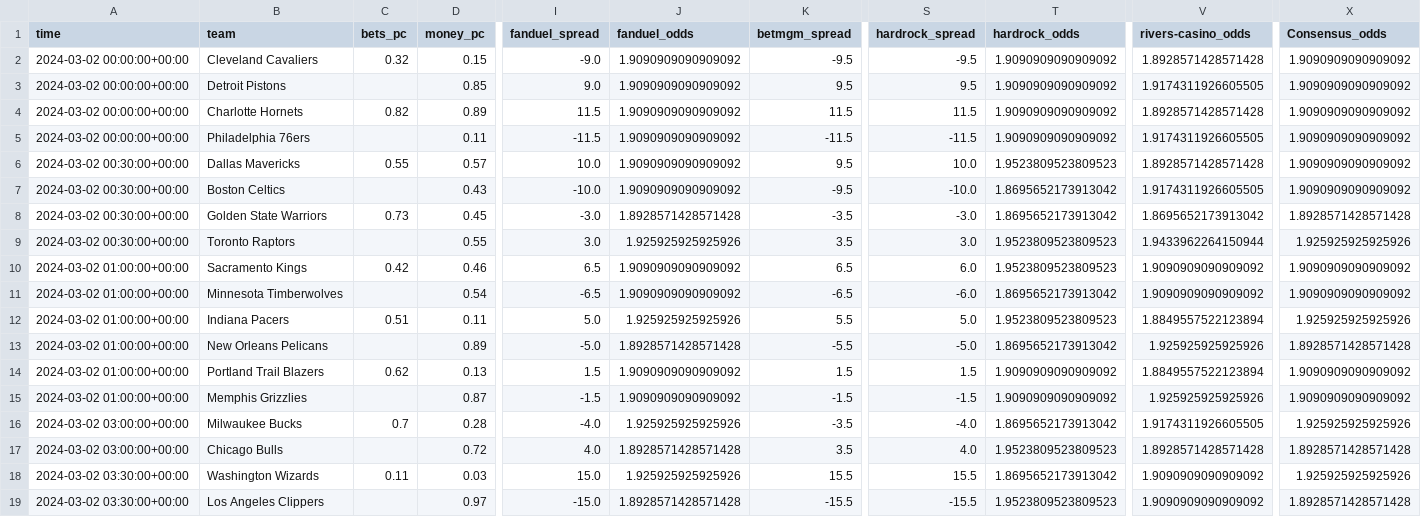
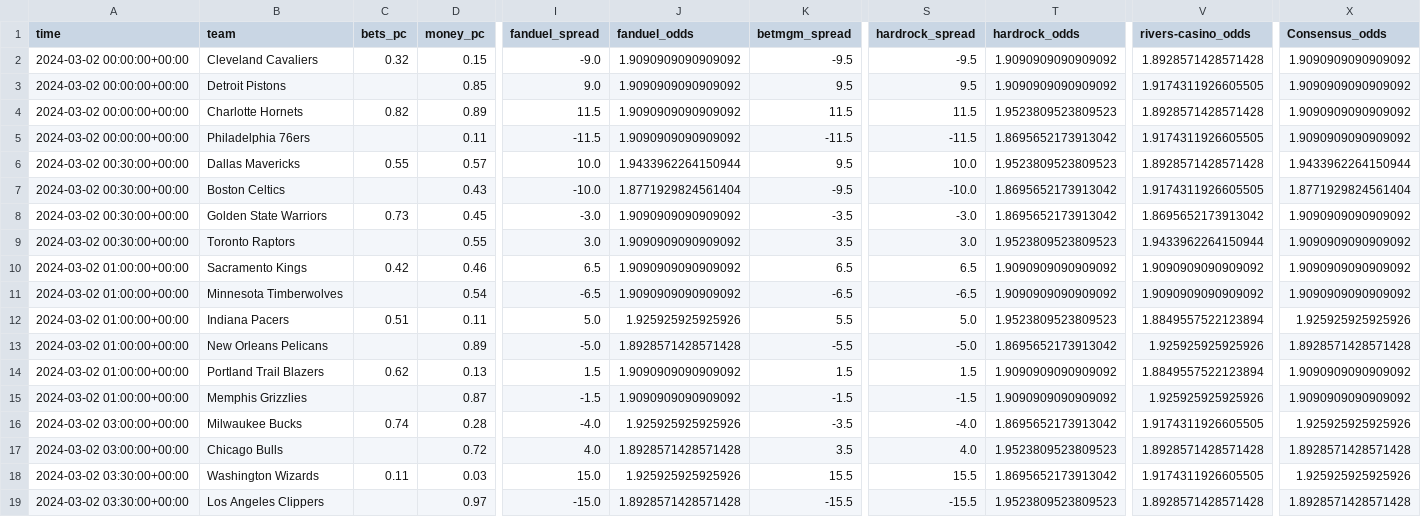
Before and after one commit to Donalcon/reverse_line_movement, a CSV file: nba_spread_df.csv, drawn as a sheet; only a part is shown, gaps mark what is left out; the diff names each change by its address in the sheet, - before the commit and + after, or states it on an @@ line.

```diff
--- a/nba_spread_df.csv
+++ b/nba_spread_df.csv
-T4 (hardrock_odds): 1.9090909090909092
+T4 (hardrock_odds): 1.9523809523809523
-T5 (hardrock_odds): 1.9090909090909092
+T5 (hardrock_odds): 1.8695652173913042
-J6 (fanduel_odds): 1.9090909090909092
+J6 (fanduel_odds): 1.9433962264150944
-X6 (Consensus_odds): 1.9090909090909092
+X6 (Consensus_odds): 1.9433962264150944
-J7 (fanduel_odds): 1.9090909090909092
+J7 (fanduel_odds): 1.8771929824561404
-X7 (Consensus_odds): 1.9090909090909092
+X7 (Consensus_odds): 1.8771929824561404
-J8 (fanduel_odds): 1.8928571428571428
+J8 (fanduel_odds): 1.9090909090909092
-X8 (Consensus_odds): 1.8928571428571428
+X8 (Consensus_odds): 1.9090909090909092
-J9 (fanduel_odds): 1.925925925925926
+J9 (fanduel_odds): 1.9090909090909092
-X9 (Consensus_odds): 1.925925925925926
+X9 (Consensus_odds): 1.9090909090909092
-S10 (hardrock_spread): 6.0
+S10 (hardrock_spread): 6.5
-T10 (hardrock_odds): 1.9523809523809523
+T10 (hardrock_odds): 1.9090909090909092
-S11 (hardrock_spread): -6.0
+S11 (hardrock_spread): -6.5
-T11 (hardrock_odds): 1.8695652173913042
+T11 (hardrock_odds): 1.9090909090909092
-C16 (bets_pc): 0.7
+C16 (bets_pc): 0.74
-V18 (rivers-casino_odds): 1.9090909090909092
+V18 (rivers-casino_odds): 1.9174311926605505
-V19 (rivers-casino_odds): 1.9090909090909092
+V19 (rivers-casino_odds): 1.8928571428571428
```
Also changed, not shown: nba_total_df.csv.
